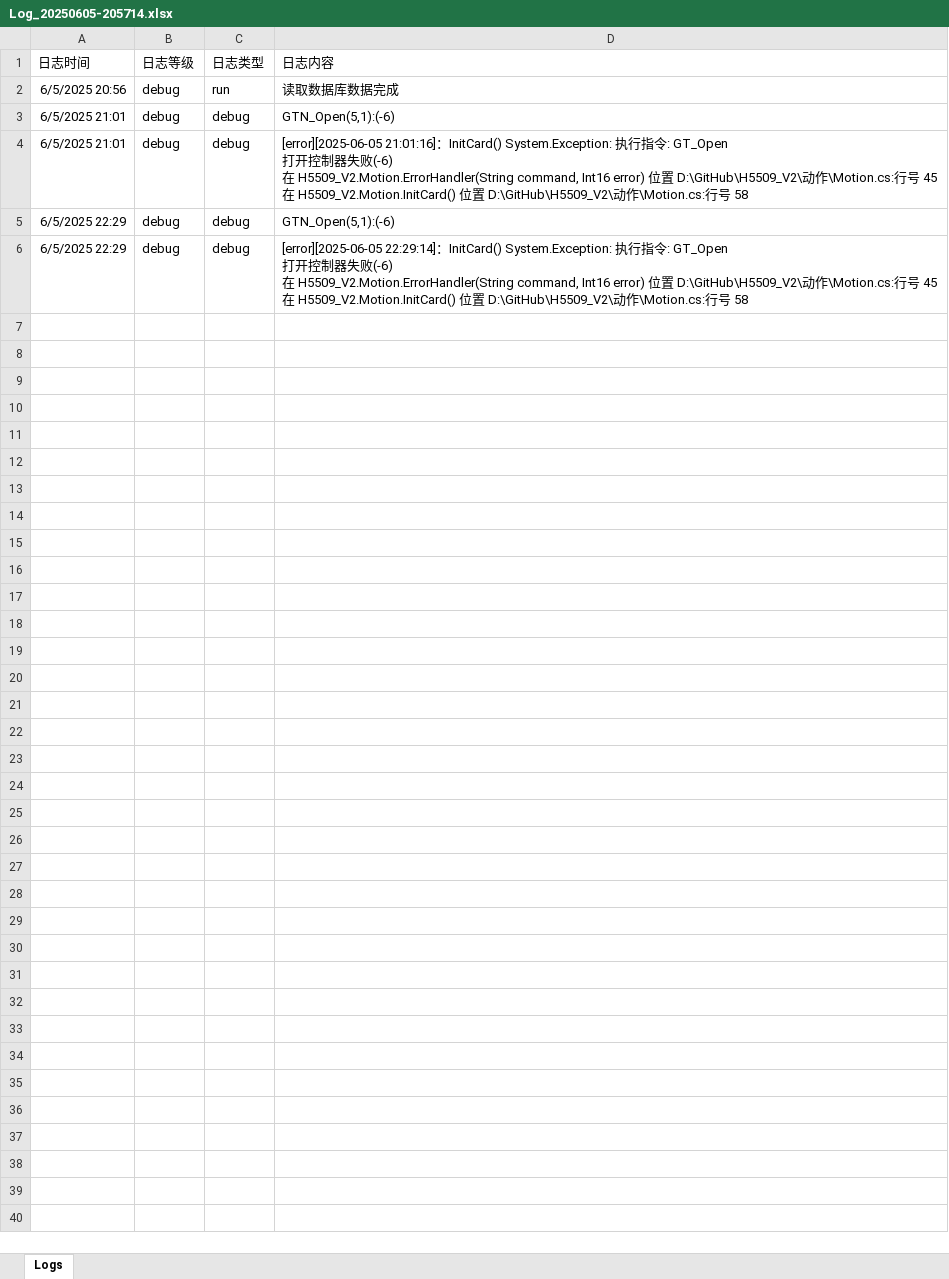
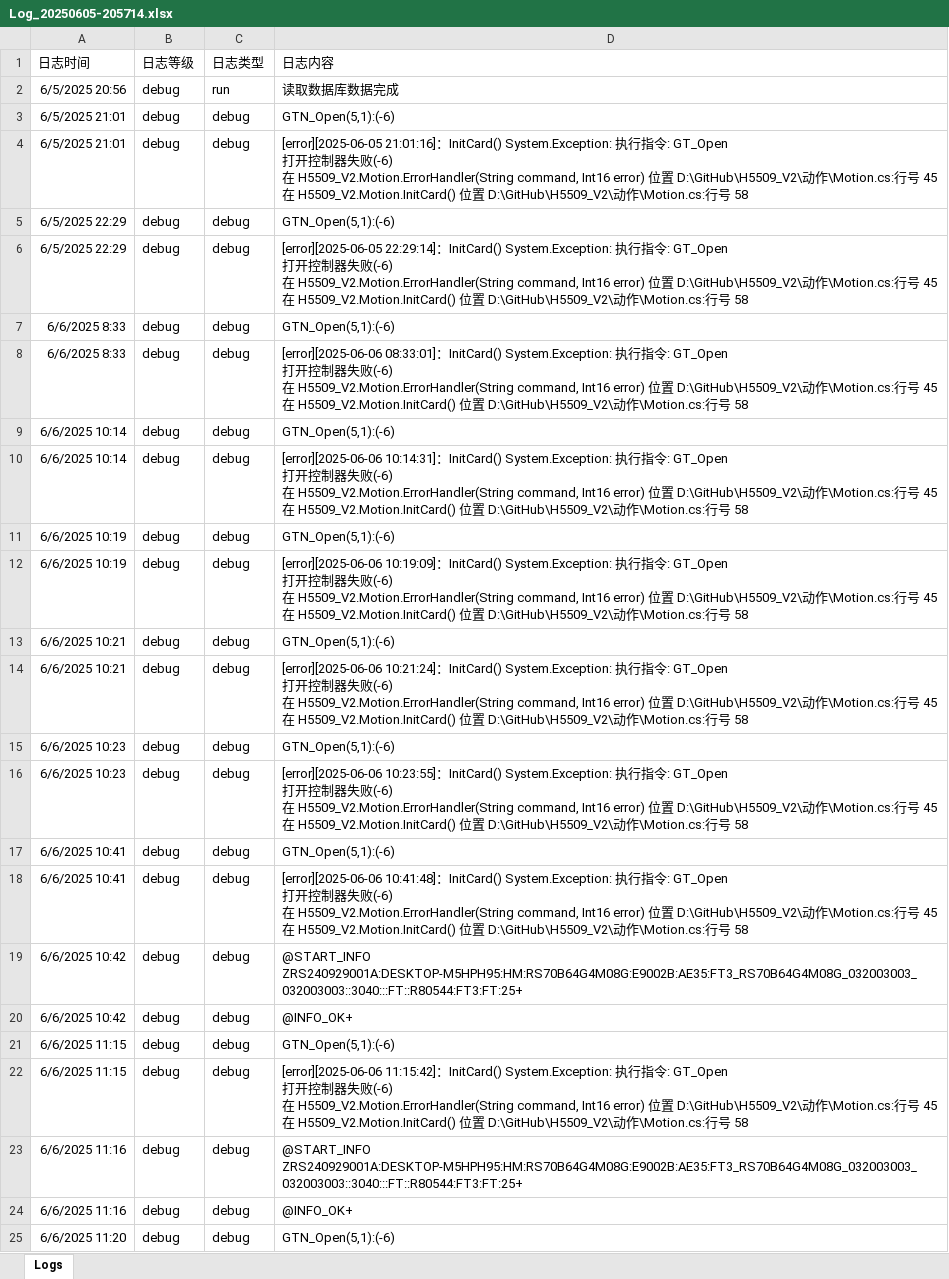
Before and after one commit to leimxdx/H5509_V2_Magnific, an Excel workbook: bin/Debug/Logs/202506/Log_20250605-205714.xlsx, sheet Logs, drawn as a sheet; only a part is shown; values as stored, in another font and other column widths than the file's, no borders; ↵ is a line break in a cell; the diff covers the shown part only; the diff names each change by its address in the sheet, - before the commit and + after, or states it on an @@ line.

```diff
--- a/bin/Debug/Logs/202506/Log_20250605-205714.xlsx (sheet Logs)
+++ b/bin/Debug/Logs/202506/Log_20250605-205714.xlsx (sheet Logs)
+row 7: 6/6/2025 8:33 | debug | debug | GTN_Open(5,1):(-6)
+row 8: 6/6/2025 8:33 | debug | debug | [error][2025-06-06 08:33:01]：InitCard() System.Exception: 执行指令: GT_Open ↵ 打开控制器失败(-6) ↵ 在 H5509_V2.Motion.ErrorHandler(String command, Int16 error) 位置 D:\GitHub\H5509_V2\动作\Motion.cs:行号 45 ↵ 在 H5509_V2.Motion.InitCard() 位置 D:\GitHub\H5509_V2\动作\Motion.cs:行号 58
+row 9: 6/6/2025 10:14 | debug | debug | GTN_Open(5,1):(-6)
+row 10: 6/6/2025 10:14 | debug | debug | [error][2025-06-06 10:14:31]：InitCard() System.Exception: 执行指令: GT_Open ↵ 打开控制器失败(-6) ↵ 在 H5509_V2.Motion.ErrorHandler(String command, Int16 error) 位置 D:\GitHub\H5509_V2\动作\Motion.cs:行号 45 ↵ 在 H5509_V2.Motion.InitCard() 位置 D:\GitHub\H5509_V2\动作\Motion.cs:行号 58
+row 11: 6/6/2025 10:19 | debug | debug | GTN_Open(5,1):(-6)
+row 12: 6/6/2025 10:19 | debug | debug | [error][2025-06-06 10:19:09]：InitCard() System.Exception: 执行指令: GT_Open ↵ 打开控制器失败(-6) ↵ 在 H5509_V2.Motion.ErrorHandler(String command, Int16 error) 位置 D:\GitHub\H5509_V2\动作\Motion.cs:行号 45 ↵ 在 H5509_V2.Motion.InitCard() 位置 D:\GitHub\H5509_V2\动作\Motion.cs:行号 58
+row 13: 6/6/2025 10:21 | debug | debug | GTN_Open(5,1):(-6)
+row 14: 6/6/2025 10:21 | debug | debug | [error][2025-06-06 10:21:24]：InitCard() System.Exception: 执行指令: GT_Open ↵ 打开控制器失败(-6) ↵ 在 H5509_V2.Motion.ErrorHandler(String command, Int16 error) 位置 D:\GitHub\H5509_V2\动作\Motion.cs:行号 45 ↵ 在 H5509_V2.Motion.InitCard() 位置 D:\GitHub\H5509_V2\动作\Motion.cs:行号 58
+row 15: 6/6/2025 10:23 | debug | debug | GTN_Open(5,1):(-6)
+row 16: 6/6/2025 10:23 | debug | debug | [error][2025-06-06 10:23:55]：InitCard() System.Exception: 执行指令: GT_Open ↵ 打开控制器失败(-6) ↵ 在 H5509_V2.Motion.ErrorHandler(String command, Int16 error) 位置 D:\GitHub\H5509_V2\动作\Motion.cs:行号 45 ↵ 在 H5509_V2.Motion.InitCard() 位置 D:\GitHub\H5509_V2\动作\Motion.cs:行号 58
+row 17: 6/6/2025 10:41 | debug | debug | GTN_Open(5,1):(-6)
+row 18: 6/6/2025 10:41 | debug | debug | [error][2025-06-06 10:41:48]：InitCard() System.Exception: 执行指令: GT_Open ↵ 打开控制器失败(-6) ↵ 在 H5509_V2.Motion.ErrorHandler(String command, Int16 error) 位置 D:\GitHub\H5509_V2\动作\Motion.cs:行号 45 ↵ 在 H5509_V2.Motion.InitCard() 位置 D:\GitHub\H5509_V2\动作\Motion.cs:行号 58
+row 19: 6/6/2025 10:42 | debug | debug | @START_INFO ZRS240929001A:DESKTOP-M5HPH95:HM:RS70B64G4M08G:E9002B:AE35:FT3_RS70B64G4M08G_032003003_032003003::3040:::FT::R80544:FT3:FT:25+
+row 20: 6/6/2025 10:42 | debug | debug | @INFO_OK+
+row 21: 6/6/2025 11:15 | debug | debug | GTN_Open(5,1):(-6)
+row 22: 6/6/2025 11:15 | debug | debug | [error][2025-06-06 11:15:42]：InitCard() System.Exception: 执行指令: GT_Open ↵ 打开控制器失败(-6) ↵ 在 H5509_V2.Motion.ErrorHandler(String command, Int16 error) 位置 D:\GitHub\H5509_V2\动作\Motion.cs:行号 45 ↵ 在 H5509_V2.Motion.InitCard() 位置 D:\GitHub\H5509_V2\动作\Motion.cs:行号 58
+row 23: 6/6/2025 11:16 | debug | debug | @START_INFO ZRS240929001A:DESKTOP-M5HPH95:HM:RS70B64G4M08G:E9002B:AE35:FT3_RS70B64G4M08G_032003003_032003003::3040:::FT::R80544:FT3:FT:25+
+row 24: 6/6/2025 11:16 | debug | debug | @INFO_OK+
+row 25: 6/6/2025 11:20 | debug | debug | GTN_Open(5,1):(-6)
```
Also changed, not shown: 64 added rows elsewhere in this sheet, 32 other files.
